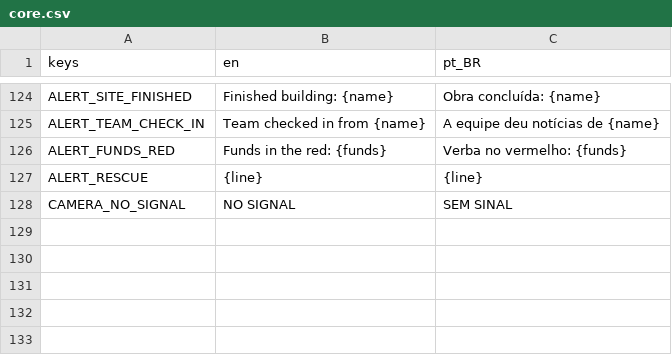
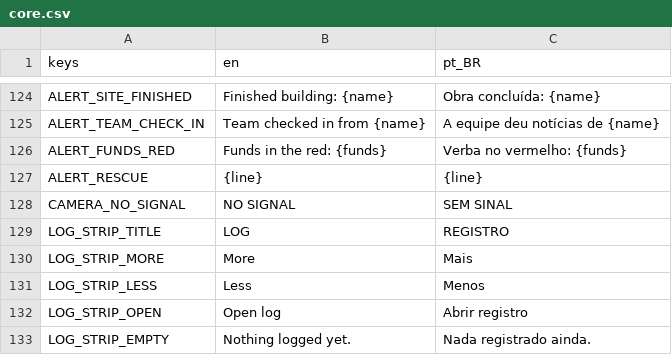
Before and after one commit to lmarcarini/StarPortal, a CSV file: localization/core.csv, drawn as a sheet; only a part is shown, gaps mark what is left out.

```diff
--- a/localization/core.csv
+++ b/localization/core.csv
@@ -128 +128,6 @@ ALERT_RESCUE,{line},{line}
 CAMERA_NO_SIGNAL,NO SIGNAL,SEM SINAL
+LOG_STRIP_TITLE,LOG,REGISTRO
+LOG_STRIP_MORE,More,Mais
+LOG_STRIP_LESS,Less,Menos
+LOG_STRIP_OPEN,Open log,Abrir registro
+LOG_STRIP_EMPTY,Nothing logged yet.,Nada registrado ainda.
```
Also changed, not shown: 6 other files.
